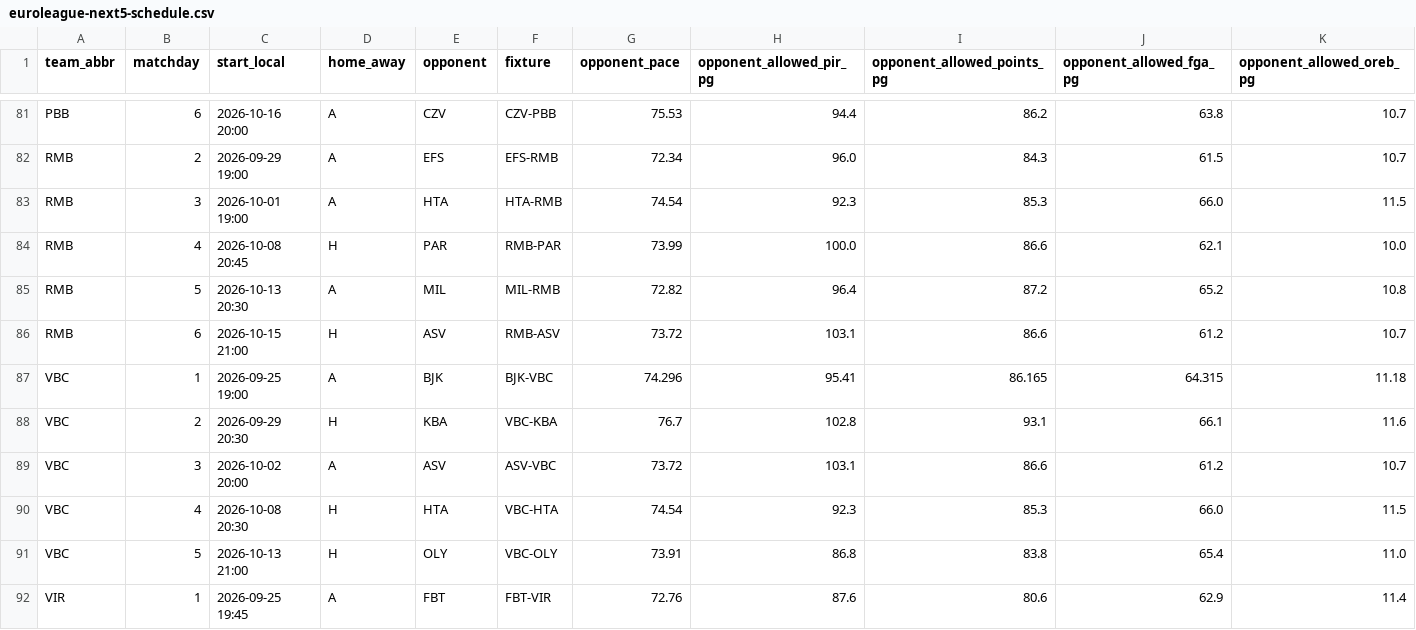
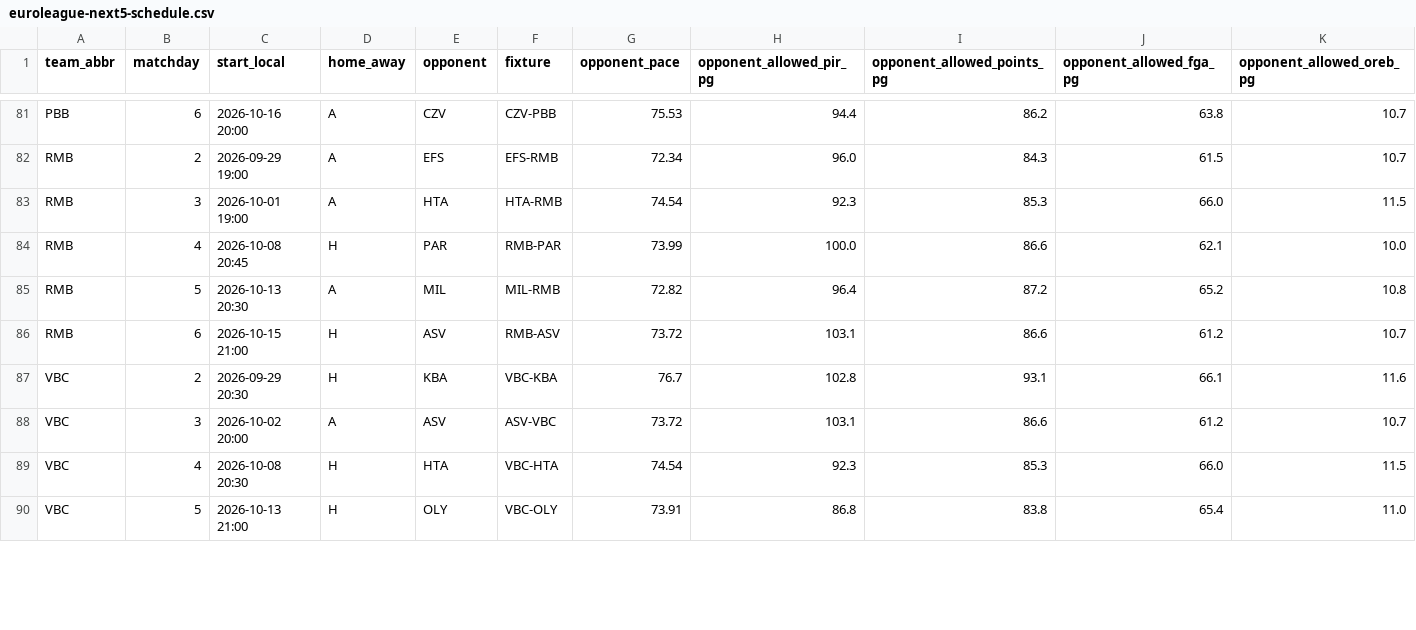
Before and after one commit to stefanczv9/fantasy-edge-iq, a CSV file: euroleague-next5-schedule.csv, drawn as a sheet; only a part is shown, gaps mark what is left out; removed rows and columns are numbered as before the commit, all else as after; rows hold the shown columns only; the diff covers the shown part only; the diff names each change by its address in the sheet, - before the commit and + after, or states it on an @@ line.

```diff
--- a/euroleague-next5-schedule.csv
+++ b/euroleague-next5-schedule.csv
-row 87: VBC | 1 | 2026-09-25 19:00 | A | BJK | BJK-VBC | 74.296 | 95.41 | 86.165 | 64.315 | 11.18
-row 92: VIR | 1 | 2026-09-25 19:45 | A | FBT | FBT-VIR | 72.76 | 87.6 | 80.6 | 62.9 | 11.4
```
Also changed, not shown: 6 added rows and 4 removed rows elsewhere in this file, domestic-games.csv, domestic-player-averages.csv, 15 other files.
